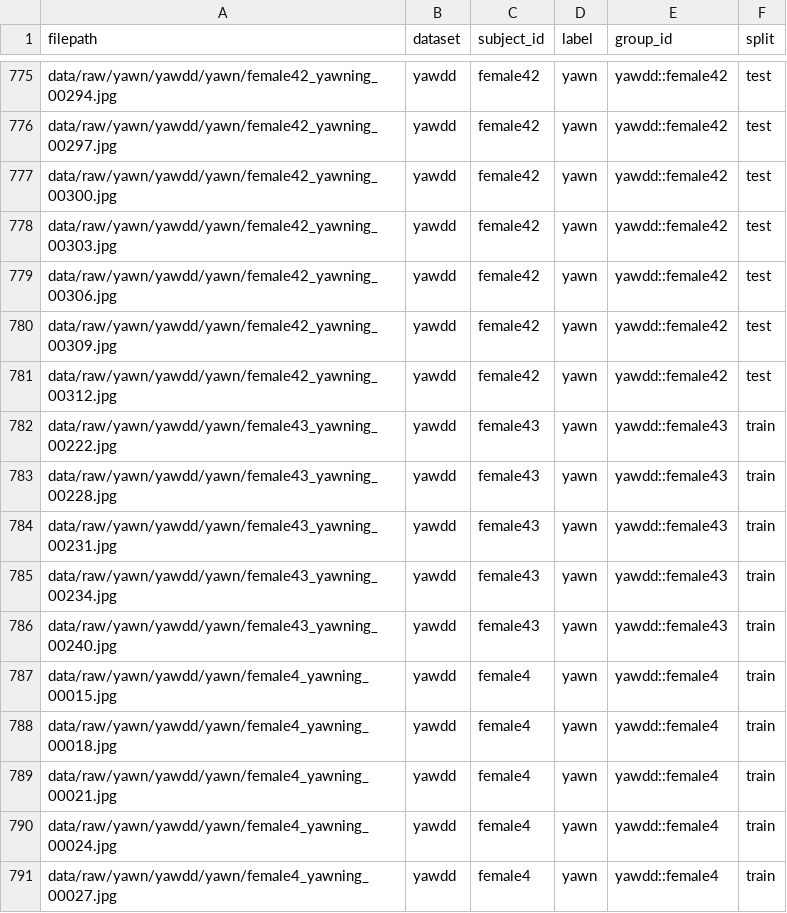
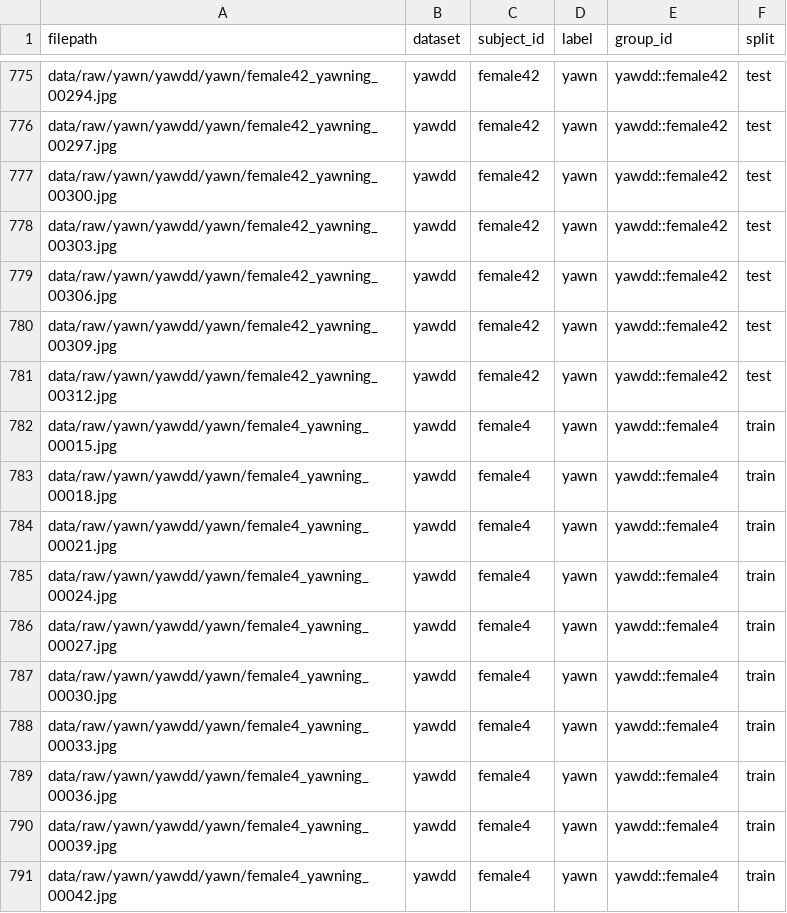
Before and after one commit to PwinsYehey/watch, a CSV file: data/splits/yawn_manifest.csv, drawn as a sheet; only a part is shown, gaps mark what is left out; the shorter side is filled out with more unchanged rows; the diff names each change by its address in the sheet, - before the commit and + after, or states it on an @@ line.

Commit message:
chore: rebuild splits against current NTHU/YawDD extraction

```diff
--- a/data/splits/yawn_manifest.csv
+++ b/data/splits/yawn_manifest.csv
-row 782: data/raw/yawn/yawdd/yawn/female43_yawning_00222.jpg | yawdd | female43 | yawn | yawdd::female43 | train
-row 783: data/raw/yawn/yawdd/yawn/female43_yawning_00228.jpg | yawdd | female43 | yawn | yawdd::female43 | train
-row 784: data/raw/yawn/yawdd/yawn/female43_yawning_00231.jpg | yawdd | female43 | yawn | yawdd::female43 | train
-row 785: data/raw/yawn/yawdd/yawn/female43_yawning_00234.jpg | yawdd | female43 | yawn | yawdd::female43 | train
-row 786: data/raw/yawn/yawdd/yawn/female43_yawning_00240.jpg | yawdd | female43 | yawn | yawdd::female43 | train
```
Also changed, not shown: 1 other file.
